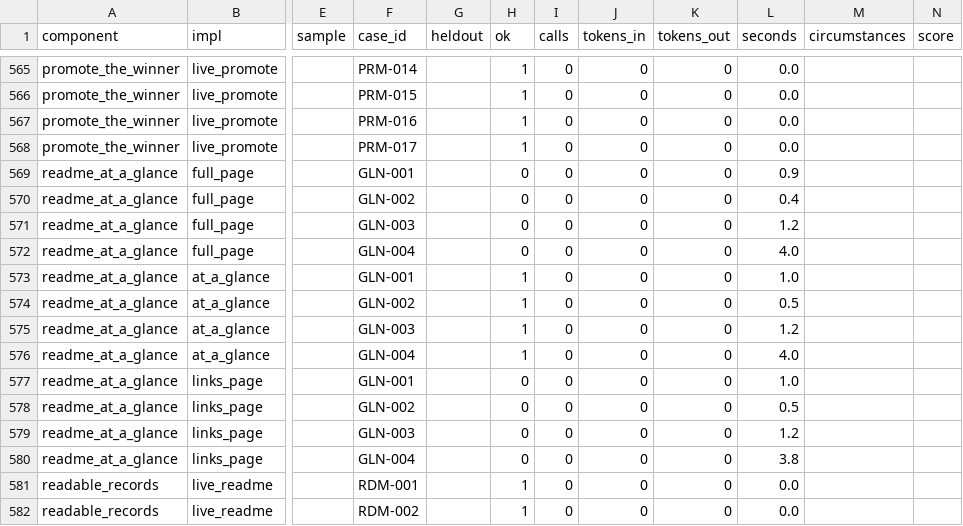
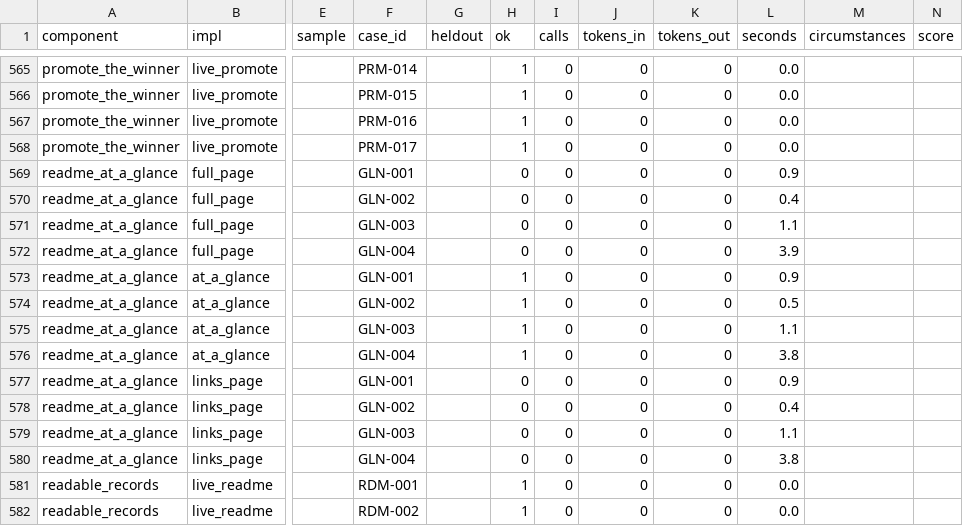
Before and after one commit to JoshuaMathias/evolvable-structure, a CSV file: implementations/python/evaluation/components/per_case.csv, drawn as a sheet; only a part is shown, gaps mark what is left out; the diff names each change by its address in the sheet, - before the commit and + after, or states it on an @@ line.

```diff
--- a/implementations/python/evaluation/components/per_case.csv
+++ b/implementations/python/evaluation/components/per_case.csv
-L571 (seconds): 1.2
+L571 (seconds): 1.1
-L572 (seconds): 4.0
+L572 (seconds): 3.9
-L573 (seconds): 1.0
+L573 (seconds): 0.9
-L575 (seconds): 1.2
+L575 (seconds): 1.1
-L576 (seconds): 4.0
+L576 (seconds): 3.8
-L577 (seconds): 1.0
+L577 (seconds): 0.9
-L578 (seconds): 0.5
+L578 (seconds): 0.4
-L579 (seconds): 1.2
+L579 (seconds): 1.1
```
Also changed, not shown: implementations/python/evaluation/components/results.csv.
